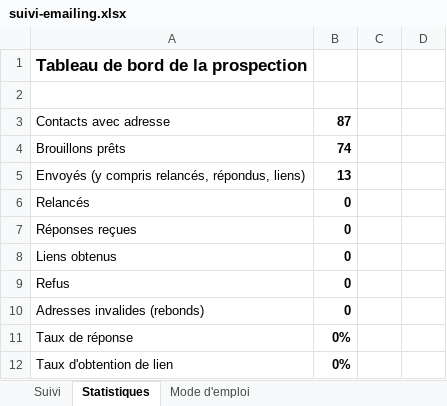
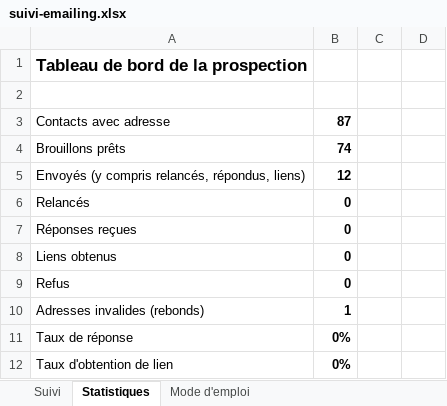
Before and after one commit to moonkamel/affi, an Excel workbook: docs/suivi-emailing.xlsx, sheet Statistiques, drawn as a sheet; only a part is shown; values as stored, in another font and other column widths than the file's, no borders; the diff names each change by its address in the sheet, - before the commit and + after, or states it on an @@ line.

```diff
--- a/docs/suivi-emailing.xlsx (sheet Statistiques)
+++ b/docs/suivi-emailing.xlsx (sheet Statistiques)
-B5: 13
+B5: 12
-B10: 0
+B10: 1
```
Also changed, not shown: sheet Suivi, 2 other files.
